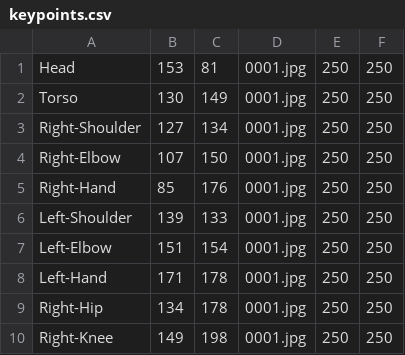
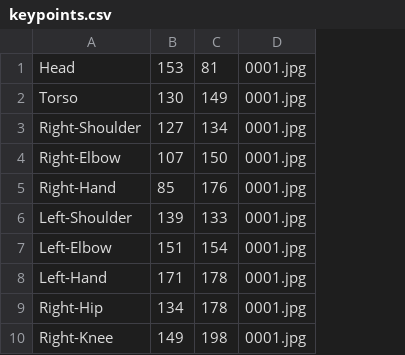
Before and after one commit to tohinz/CharacterGAN, a CSV file: datasets/Fox/keypoints.csv, drawn as a sheet; only a part is shown; the diff names each change by its address in the sheet, - before the commit and + after, or states it on an @@ line.

Commit message:
update fox kps

```diff
--- a/datasets/Fox/keypoints.csv
+++ b/datasets/Fox/keypoints.csv
-column E, rows 1-10: all 250
-column F, rows 1-10: all 250
```
